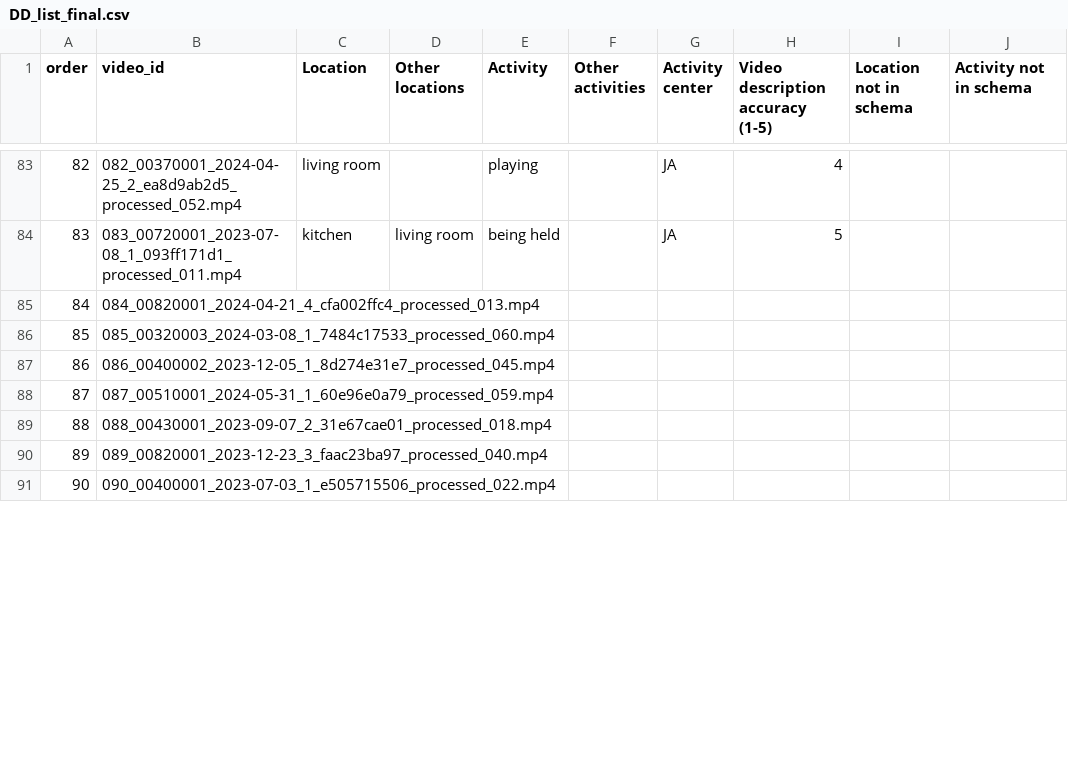
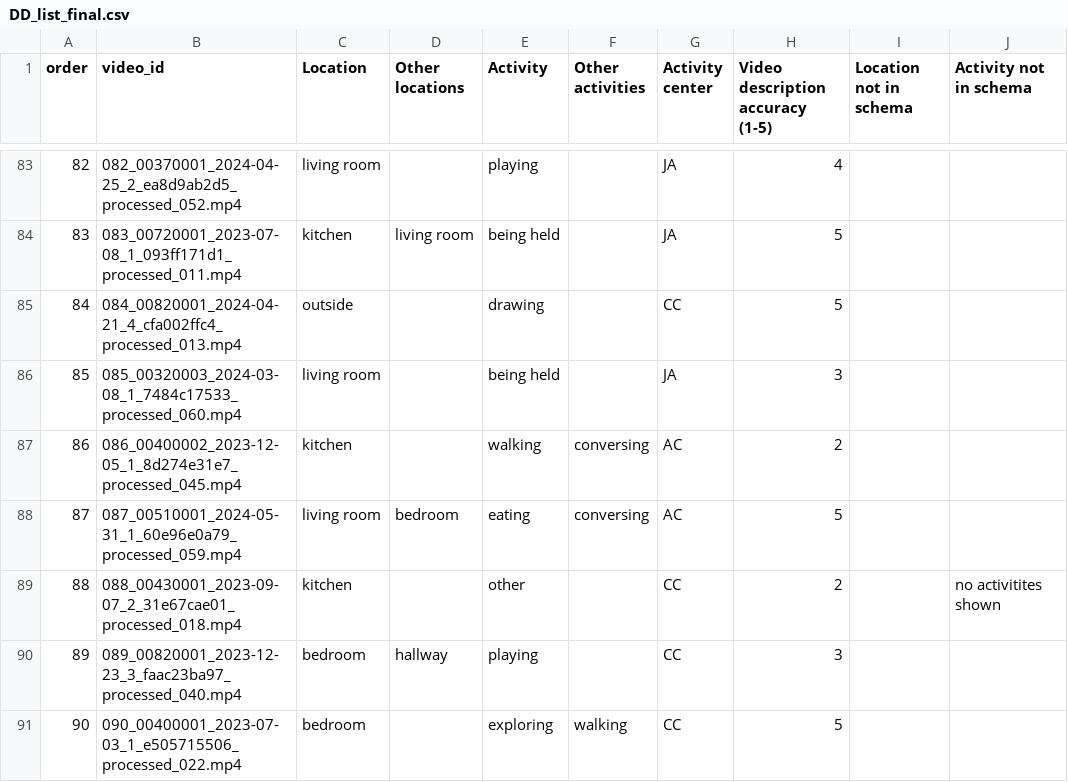
Before and after one commit to babyview-project/contexts, a CSV file: data/completed_annotations/DD_list_final.csv, drawn as a sheet; only a part is shown, gaps mark what is left out; the diff covers the shown part only.

```diff
--- a/data/completed_annotations/DD_list_final.csv
+++ b/data/completed_annotations/DD_list_final.csv
@@ -84,8 +84,8 @@ order,video_id,Location,Other locations,Activity,Other activities,Activity cente
 83,083_00720001_2023-07-08_1_093ff171d1_processed_011.mp4,kitchen,living room,being held,,JA,5,,
-84,084_00820001_2024-04-21_4_cfa002ffc4_processed_013.mp4,,,,,,,,
-85,085_00320003_2024-03-08_1_7484c17533_processed_060.mp4,,,,,,,,
-86,086_00400002_2023-12-05_1_8d274e31e7_processed_045.mp4,,,,,,,,
-87,087_00510001_2024-05-31_1_60e96e0a79_processed_059.mp4,,,,,,,,
-88,088_00430001_2023-09-07_2_31e67cae01_processed_018.mp4,,,,,,,,
-89,089_00820001_2023-12-23_3_faac23ba97_processed_040.mp4,,,,,,,,
-90,090_00400001_2023-07-03_1_e505715506_processed_022.mp4,,,,,,,,
+84,084_00820001_2024-04-21_4_cfa002ffc4_processed_013.mp4,outside,,drawing,,CC,5,,
+85,085_00320003_2024-03-08_1_7484c17533_processed_060.mp4,living room,,being held,,JA,3,,
+86,086_00400002_2023-12-05_1_8d274e31e7_processed_045.mp4,kitchen,,walking,conversing,AC,2,,
+87,087_00510001_2024-05-31_1_60e96e0a79_processed_059.mp4,living room,bedroom,eating,conversing,AC,5,,
+88,088_00430001_2023-09-07_2_31e67cae01_processed_018.mp4,kitchen,,other,,CC,2,,no activitites shown
+89,089_00820001_2023-12-23_3_faac23ba97_processed_040.mp4,bedroom,hallway,playing,,CC,3,,
+90,090_00400001_2023-07-03_1_e505715506_processed_022.mp4,bedroom,,exploring,walking,CC,5,,
```
Also changed, not shown: 51 edited cells elsewhere in this file, data/completed_annotations/JY_list_final.csv, data/completed_annotations/VM_list_final.csv, 4 other files.
